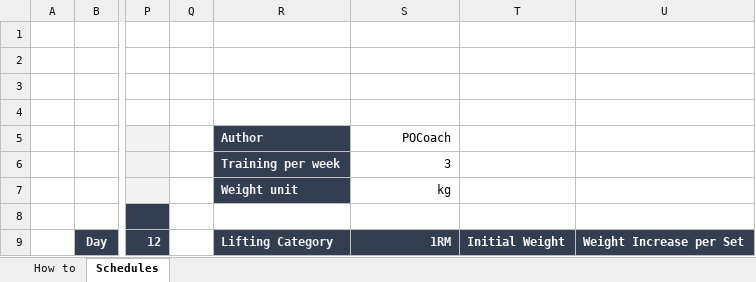
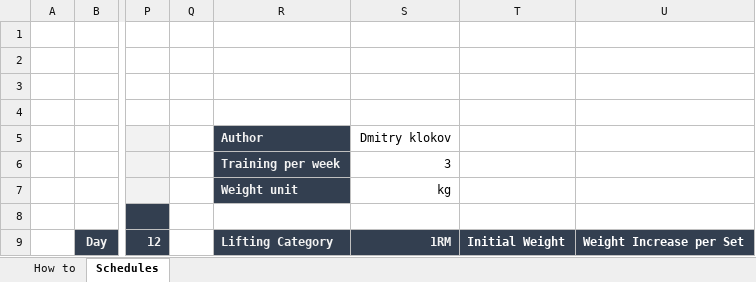
Before and after one commit to valiantwarrior/BAL, an Excel workbook: test.xlsx, sheet Schedules, drawn as a sheet; only a part is shown, gaps mark what is left out; values as stored, in another font and other column widths than the file's, no borders; the diff names each change by its address in the sheet, - before the commit and + after, or states it on an @@ line.

Commit message:
modified contents test.xlsx

```diff
--- a/test.xlsx (sheet Schedules)
+++ b/test.xlsx (sheet Schedules)
-S5: POCoach
+S5: Dmitry klokov
```
